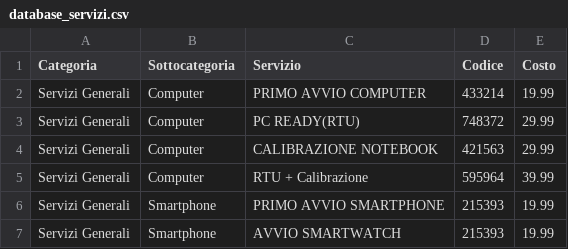
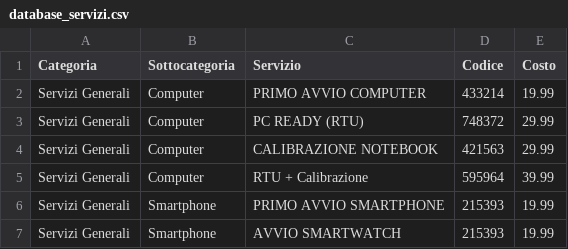
Before and after one commit to D4NIELost/smartphone-barcode-app, a CSV file: databases/database_servizi.csv, drawn as a sheet; only a part is shown.

Commit message:
Fix spacing in PC READY service name

```diff
--- a/databases/database_servizi.csv
+++ b/databases/database_servizi.csv
@@ -2,3 +2,3 @@ Categoria,Sottocategoria,Servizio,Codice,Costo
 Servizi Generali,Computer,PRIMO AVVIO COMPUTER,433214,19.99
-Servizi Generali,Computer,PC READY(RTU),748372,29.99
+Servizi Generali,Computer,PC READY (RTU),748372,29.99
 Servizi Generali,Computer,CALIBRAZIONE NOTEBOOK,421563,29.99
```
